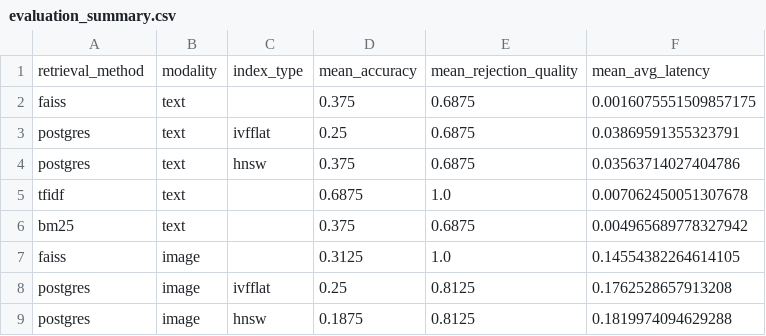
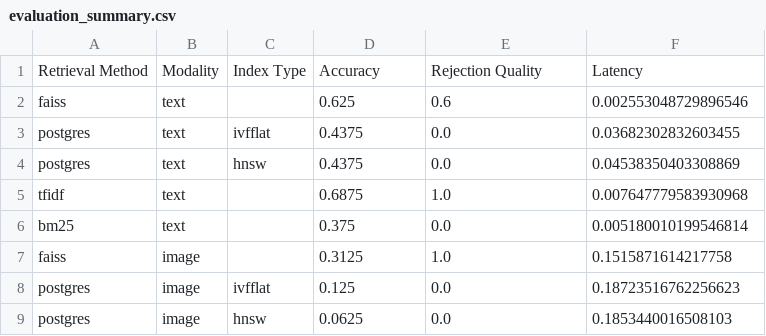
Before and after one commit to zahraahu/Video-Question-Answering-RAG, a CSV file: data/evaluation_summary.csv, drawn as a sheet.

```diff
--- a/data/evaluation_summary.csv
+++ b/data/evaluation_summary.csv
@@ -1,9 +1,9 @@
-retrieval_method,modality,index_type,mean_accuracy,mean_rejection_quality,mean_avg_latency
-faiss,text,,0.375,0.6875,0.0016075551509857175
-postgres,text,ivfflat,0.25,0.6875,0.03869591355323791
-postgres,text,hnsw,0.375,0.6875,0.03563714027404786
-tfidf,text,,0.6875,1.0,0.007062450051307678
-bm25,text,,0.375,0.6875,0.004965689778327942
-faiss,image,,0.3125,1.0,0.14554382264614105
-postgres,image,ivfflat,0.25,0.8125,0.1762528657913208
-postgres,image,hnsw,0.1875,0.8125,0.1819974094629288
+Retrieval Method,Modality,Index Type,Accuracy,Rejection Quality,Latency
+faiss,text,,0.625,0.6,0.002553048729896546
+postgres,text,ivfflat,0.4375,0.0,0.03682302832603455
+postgres,text,hnsw,0.4375,0.0,0.04538350403308869
+tfidf,text,,0.6875,1.0,0.007647779583930968
+bm25,text,,0.375,0.0,0.005180010199546814
+faiss,image,,0.3125,1.0,0.1515871614217758
+postgres,image,ivfflat,0.125,0.0,0.18723516762256623
+postgres,image,hnsw,0.0625,0.0,0.1853440016508103
```
Also changed, not shown: 11 other files.
